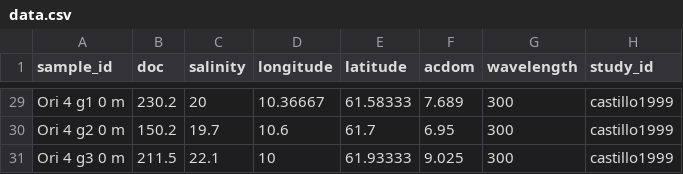
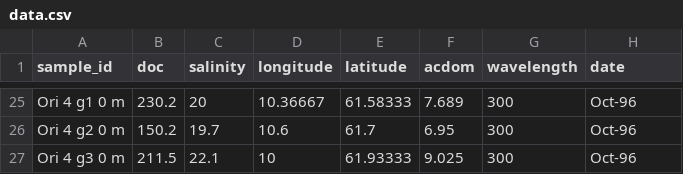
Before and after one commit to PMassicotte/cdoc, a CSV file: dataset/raw/literature/castillo1999/data.csv, drawn as a sheet; only a part is shown, gaps mark what is left out; addresses are those after the commit; the diff covers the shown part only; the diff names each change by its address in the sheet, - before the commit and + after, or states it on an @@ line.

Commit message:
fixing castillo 1999

```diff
--- a/dataset/raw/literature/castillo1999/data.csv
+++ b/dataset/raw/literature/castillo1999/data.csv
-H1: study_id
+H1: date
-H25:H27 (date): castillo1999
+H25:H27 (date): Oct-96
```
Also changed, not shown: 4 removed rows and 23 edited cells elsewhere in this file, 2 other files.
